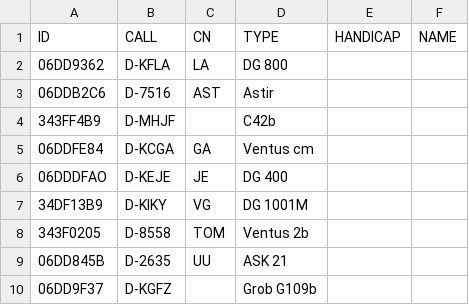
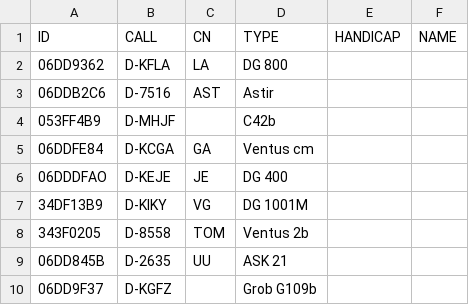
Before and after one commit to jsottung/ogn, a CSV file: planes.csv, drawn as a sheet.

Commit message:
Update planes.csv

```diff
--- a/planes.csv
+++ b/planes.csv
@@ -3,3 +3,3 @@ ID,CALL,CN,TYPE,HANDICAP,NAME
 06DDB2C6,D-7516,AST,Astir,,
-343FF4B9,D-MHJF,,C42b,,
+053FF4B9,D-MHJF,,C42b,,
 06DDFE84,D-KCGA,GA,Ventus cm,,
```
